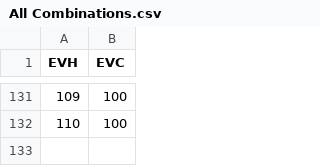
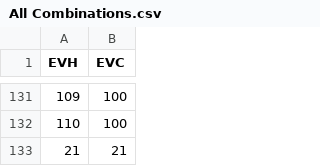
Before and after one commit to ApexRMS/landfireupdate, a CSV file: data/shared/All Combinations.csv, drawn as a sheet; only a part is shown, gaps mark what is left out; the diff names each change by its address in the sheet, - before the commit and + after, or states it on an @@ line.

```diff
--- a/data/shared/All Combinations.csv
+++ b/data/shared/All Combinations.csv
+row 133: 21 | 21
```
Also changed, not shown: 2 other files.
